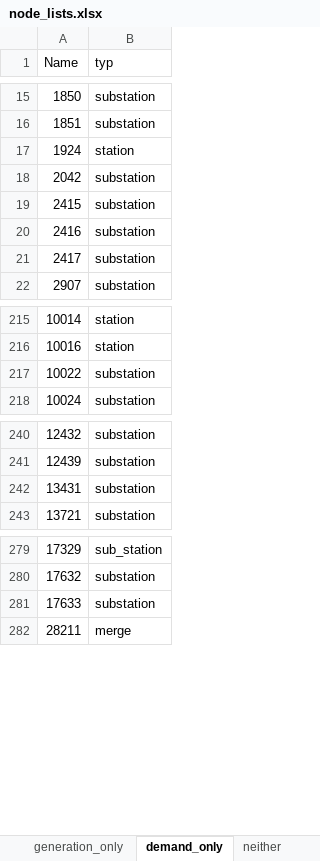
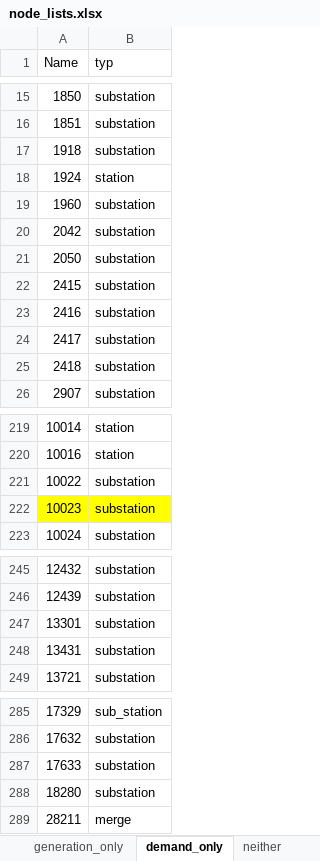
Before and after one commit to romulus97/NCGridMod, an Excel workbook: Model/node_lists.xlsx, sheet demand_only, drawn as a sheet; only a part is shown, gaps mark what is left out; values as stored, in another font and other column widths than the file's, no borders; the diff names each change by its address in the sheet, - before the commit and + after, or states it on an @@ line.

```diff
--- a/Model/node_lists.xlsx (sheet demand_only)
+++ b/Model/node_lists.xlsx (sheet demand_only)
+row 17: 1918 | substation
+row 19: 1960 | substation
+row 21: 2050 | substation
+row 25: 2418 | substation
+row 222: 10023 | substation
+row 247: 13301 | substation
+row 288: 18280 | substation
```
Also changed, not shown: sheet neither, sheet generation_only, 16 other files.
